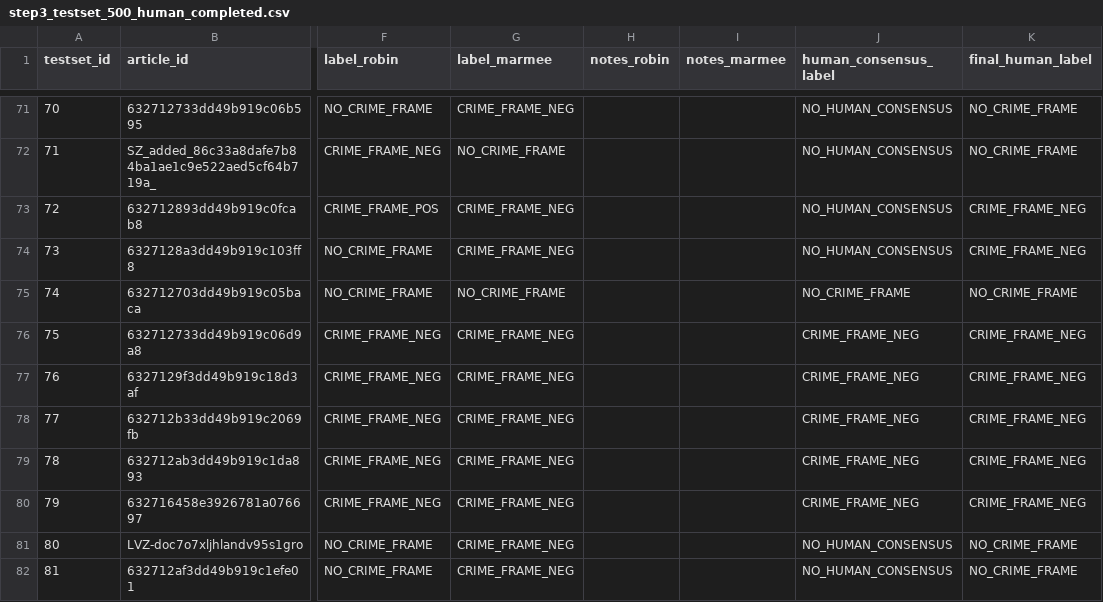
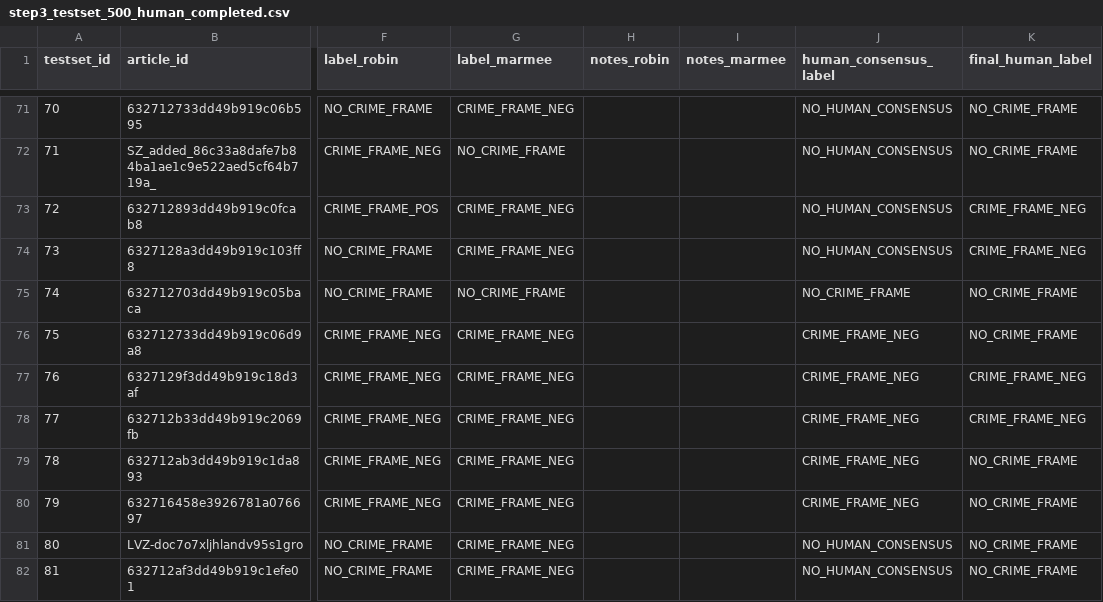
Before and after one commit to marmeepandya/CAC-Project, a CSV file: results/step3_testset_500_human_completed.csv, drawn as a sheet; only a part is shown, gaps mark what is left out; the diff covers the shown part only; the diff names each change by its address in the sheet, - before the commit and + after, or states it on an @@ line.

Commit message:
move work onto Robin branch

```diff
--- a/results/step3_testset_500_human_completed.csv
+++ b/results/step3_testset_500_human_completed.csv
-K76 (final_human_label): CRIME_FRAME_NEG
+K76 (final_human_label): NO_CRIME_FRAME
-K79:K80 (final_human_label): CRIME_FRAME_NEG
+K79:K80 (final_human_label): NO_CRIME_FRAME
```
Also changed, not shown: 25 edited cells elsewhere in this file, 38 other files.
